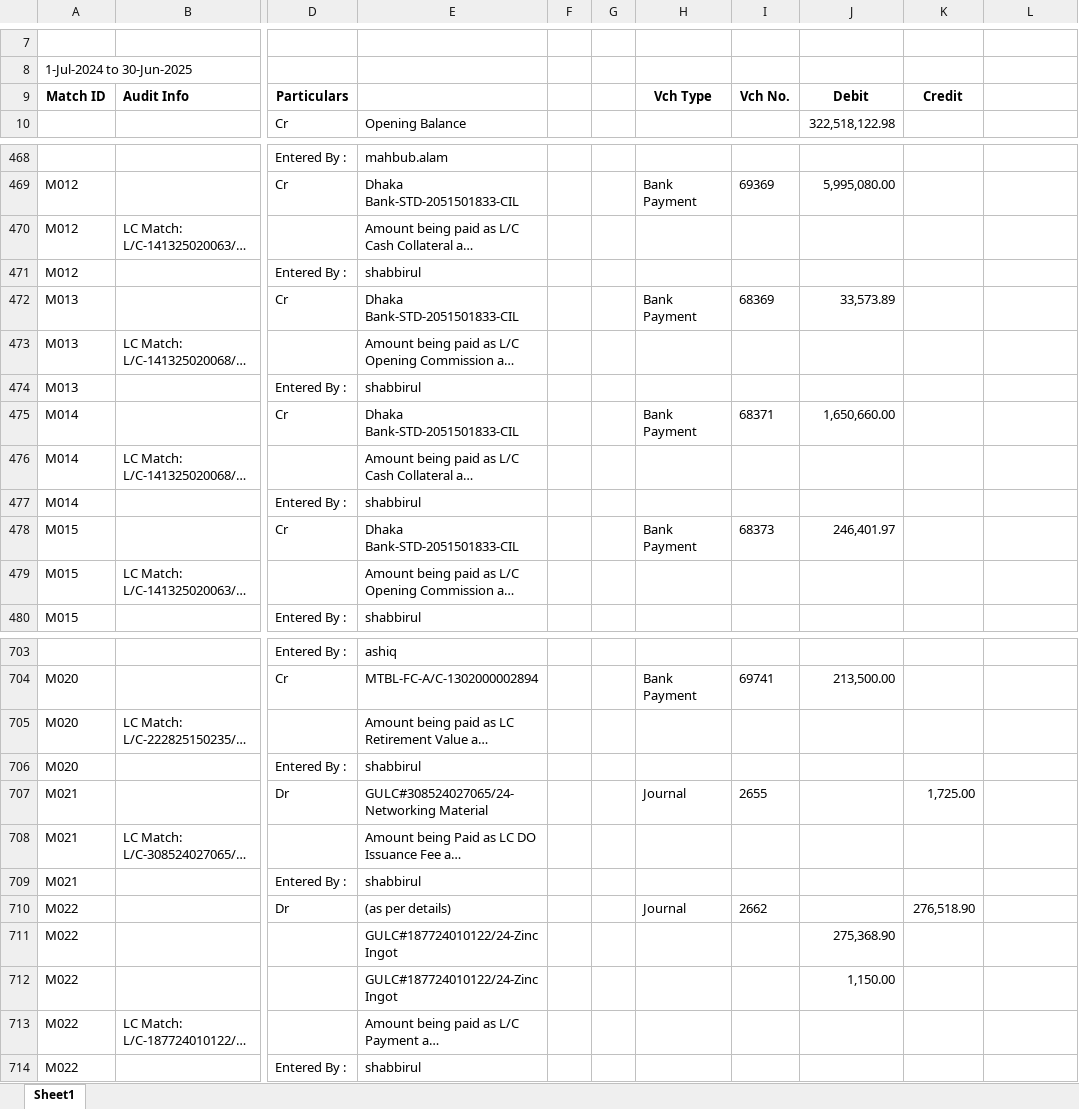
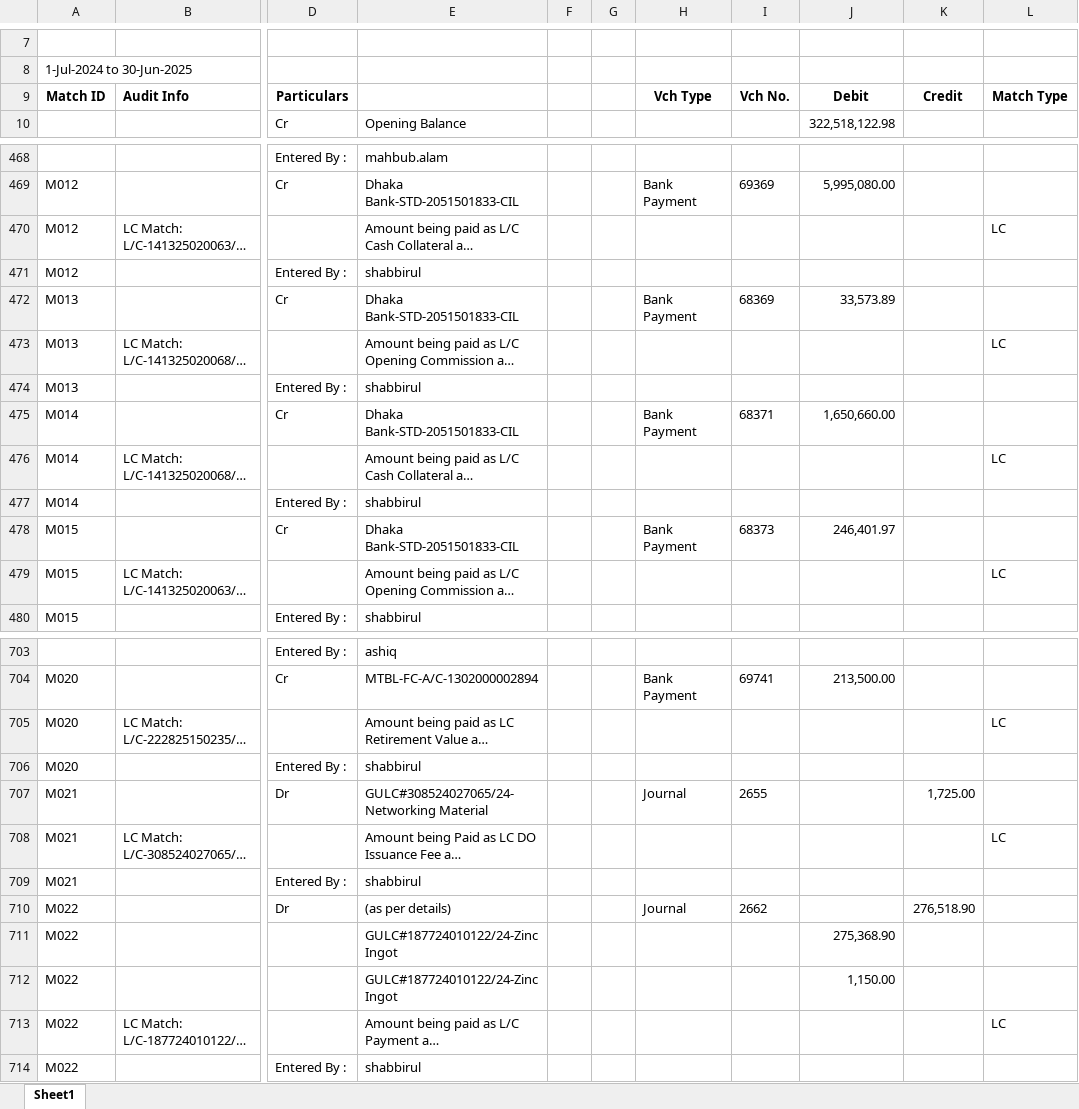
Before and after one commit to m-islam-ciplc/Dev_Interunit_Recon_GUI, an Excel workbook: Output/Interunit Steel_MATCHED.xlsx, sheet Sheet1, drawn as a sheet; only a part is shown, gaps mark what is left out; long unchanged cells end in …; values as stored, in another font and other column widths than the file's, no borders; the diff covers the shown part only; the diff names each change by its address in the sheet, - before the commit and + after, or states it on an @@ line.

Commit message:
Match Type column added

```diff
--- a/Output/Interunit Steel_MATCHED.xlsx (sheet Sheet1)
+++ b/Output/Interunit Steel_MATCHED.xlsx (sheet Sheet1)
-L9: (empty)
+L9: Match Type
-L470: (empty)
+L470: LC
-L473: (empty)
+L473: LC
-L476: (empty)
+L476: LC
-L479: (empty)
+L479: LC
-L705: (empty)
+L705: LC
-L708: (empty)
+L708: LC
-L713: (empty)
+L713: LC
```
Also changed, not shown: 68 edited cells elsewhere in this sheet, Output/Interunit GeoTex_MATCHED.xlsx, 1 other file.
